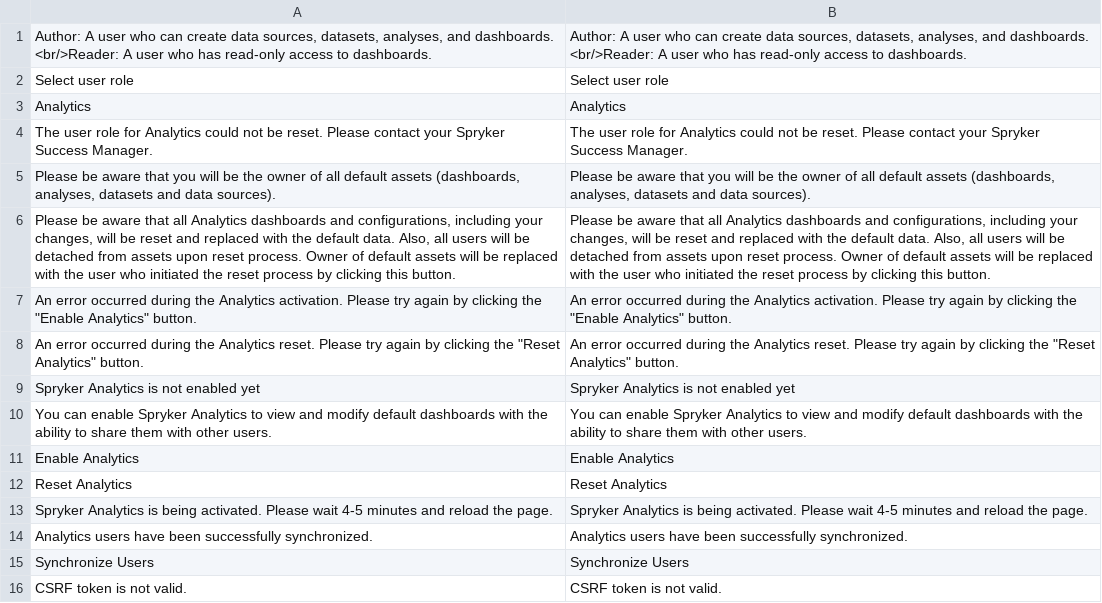
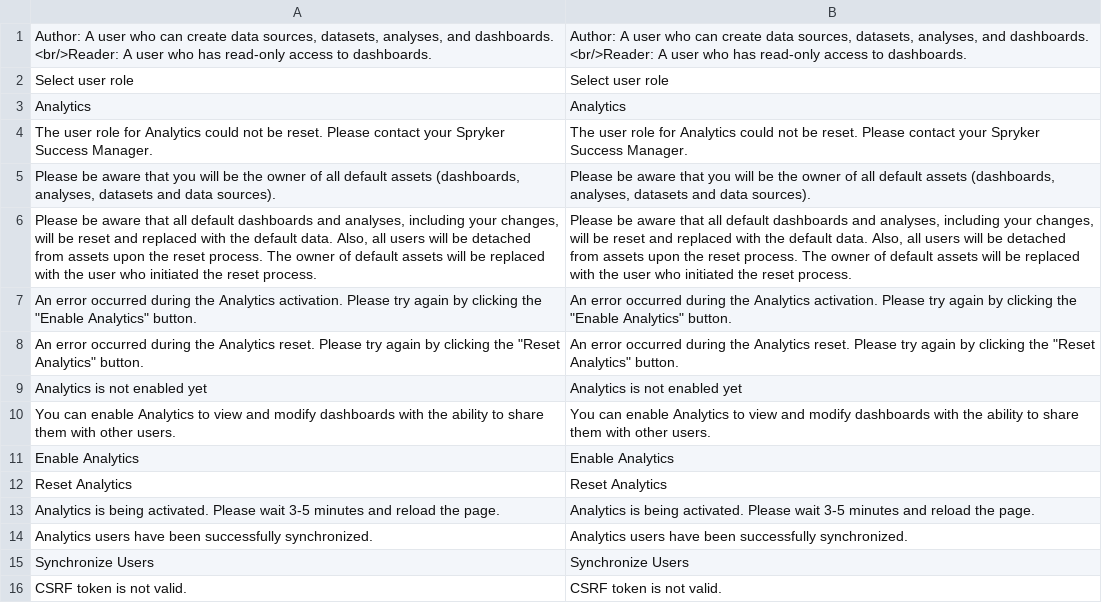
Before and after one commit to spryker-eco/amazon-quicksight, a CSV file: data/translation/Zed/en_US.csv, drawn as a sheet; the diff names each change by its address in the sheet, - before the commit and + after, or states it on an @@ line.

```diff
--- a/data/translation/Zed/en_US.csv
+++ b/data/translation/Zed/en_US.csv
-A6: …that all Analytics dashboards and configurations, including your changes, will be reset and replaced with the default data. Also, all users will be detached from assets upon reset process. Owner of default assets will be replaced with the user who initiated the reset process by clicking this button.
+A6: …that all default dashboards and analyses, including your changes, will be reset and replaced with the default data. Also, all users will be detached from assets upon the reset process. The owner of default assets will be replaced with the user who initiated the reset process.
-B6: …that all Analytics dashboards and configurations, including your changes, will be reset and replaced with the default data. Also, all users will be detached from assets upon reset process. Owner of default assets will be replaced with the user who initiated the reset process by clicking this button.
+B6: …that all default dashboards and analyses, including your changes, will be reset and replaced with the default data. Also, all users will be detached from assets upon the reset process. The owner of default assets will be replaced with the user who initiated the reset process.
-A9: Spryker Analytics is not enabled yet
+A9: Analytics is not enabled yet
-B9: Spryker Analytics is not enabled yet
+B9: Analytics is not enabled yet
-A10: …can enable Spryker Analytics to view and modify default dashboards with…
+A10: …can enable Analytics to view and modify dashboards with…
-B10: …can enable Spryker Analytics to view and modify default dashboards with…
+B10: …can enable Analytics to view and modify dashboards with…
-A13: Spryker Analytics is being activated. Please wait 4-5 minutes and…
+A13: Analytics is being activated. Please wait 3-5 minutes and…
-B13: Spryker Analytics is being activated. Please wait 4-5 minutes and…
+B13: Analytics is being activated. Please wait 3-5 minutes and…
```
Also changed, not shown: data/translation/Zed/de_DE.csv, 2 other files.
